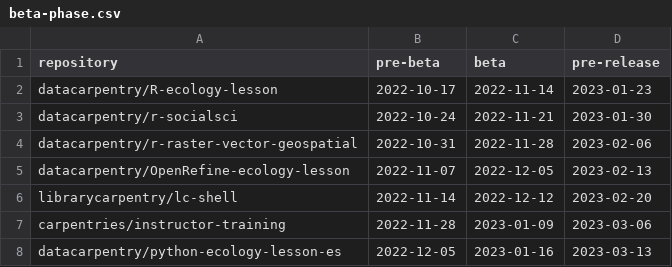
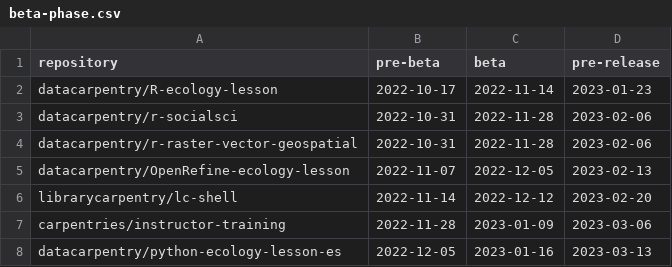
Before and after one commit to carpentries/lesson-transition, a CSV file: beta-phase.csv, drawn as a sheet.

Commit message:
move r-socialsci beta

```diff
--- a/beta-phase.csv
+++ b/beta-phase.csv
@@ -2,3 +2,3 @@ repository,pre-beta,beta,pre-release
 datacarpentry/R-ecology-lesson,2022-10-17,2022-11-14,2023-01-23
-datacarpentry/r-socialsci,2022-10-24,2022-11-21,2023-01-30
+datacarpentry/r-socialsci,2022-10-31,2022-11-28,2023-02-06
 datacarpentry/r-raster-vector-geospatial,2022-10-31,2022-11-28,2023-02-06
```
